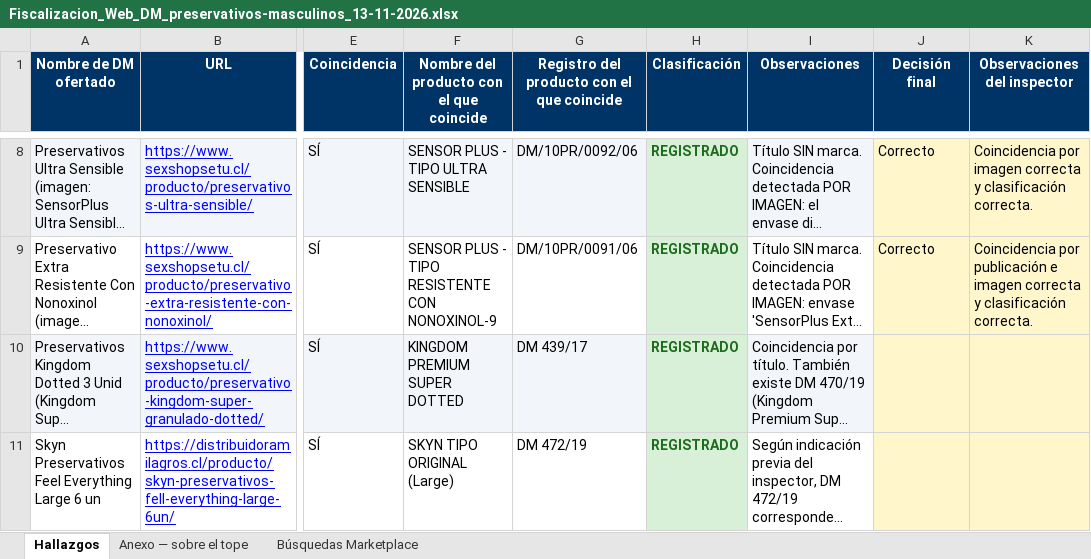
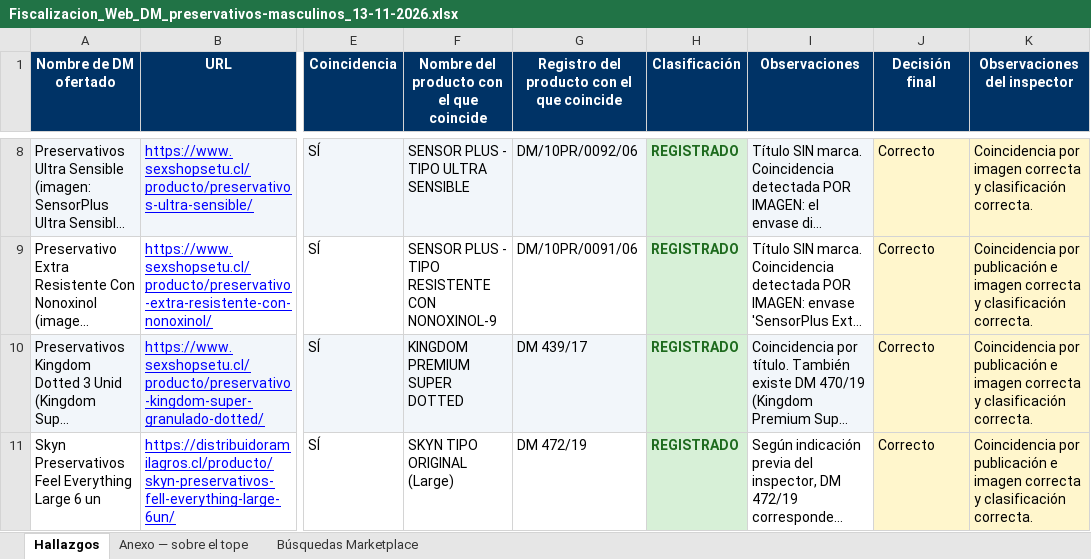
Before and after one commit to lukasgallegosguty-beep/fiscalizacion-web, an Excel workbook: revision/Fiscalizacion_Web_DM_preservativos-masculinos_13-11-2026.xlsx, sheet Hallazgos, drawn as a sheet; only a part is shown, gaps mark what is left out; long unchanged cells end in …; values as stored, in another font and other column widths than the file's, no borders; charts and pictures not drawn; the diff names each change by its address in the sheet, - before the commit and + after, or states it on an @@ line.

Commit message:
planilla en línea: Fiscalizacion_Web_DM_preservativos-masculinos_13-11-2026.xlsx

```diff
--- a/revision/Fiscalizacion_Web_DM_preservativos-masculinos_13-11-2026.xlsx (sheet Hallazgos)
+++ b/revision/Fiscalizacion_Web_DM_preservativos-masculinos_13-11-2026.xlsx (sheet Hallazgos)
-J10:J11 (Decisión final): (empty)
+J10:J11 (Decisión final): Correcto
-K10:K11 (Observaciones del inspector): (empty)
+K10:K11 (Observaciones del inspector): Coincidencia por publicación e imagen correcta y clasificación correcta.
```
